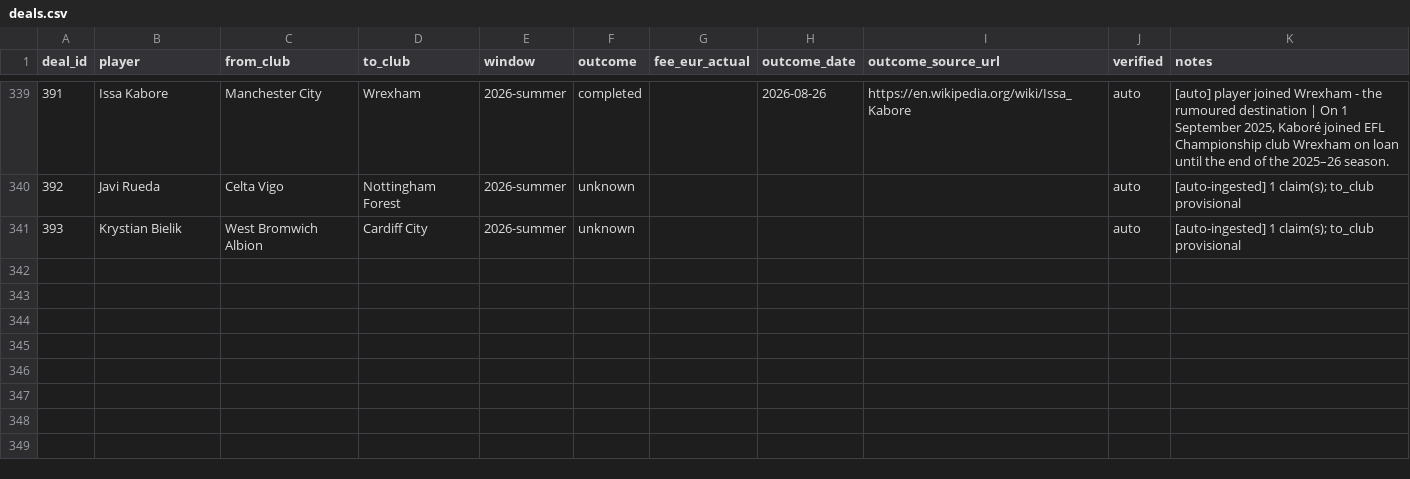
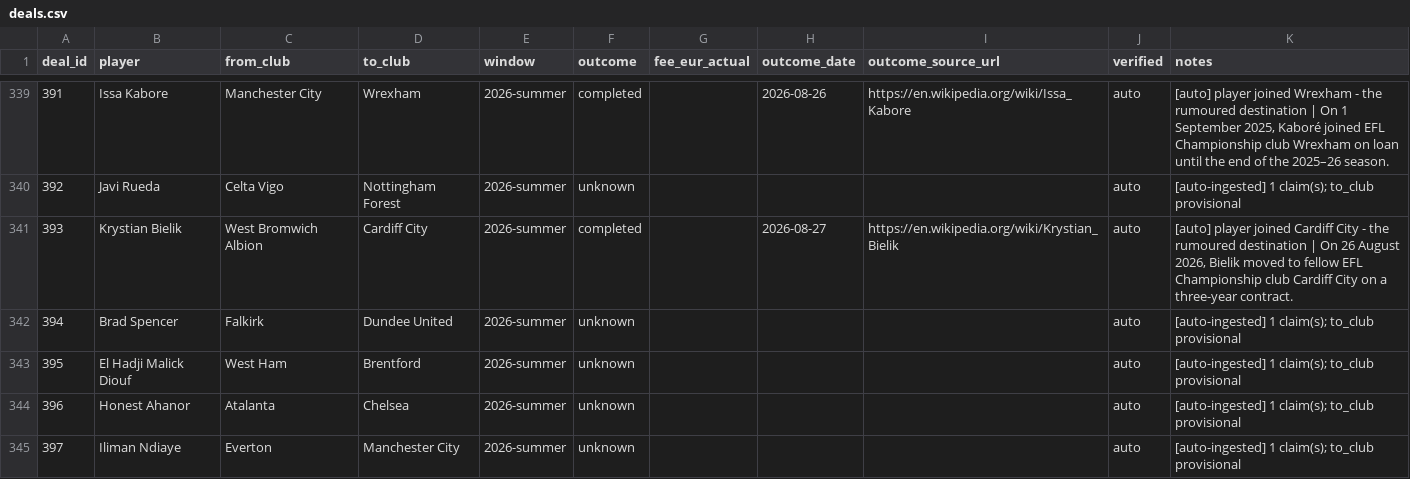
Before and after one commit to har27il/transfer-truth, a CSV file: ground-truth/deals.csv, drawn as a sheet; only a part is shown, gaps mark what is left out; the diff covers the shown part only.

```diff
--- a/ground-truth/deals.csv
+++ b/ground-truth/deals.csv
@@ -340,2 +340,6 @@ deal_id,player,from_club,to_club,window,outcome,fee_eur_actual,outcome_date,outc
 392,Javi Rueda,Celta Vigo,Nottingham Forest,2026-summer,unknown,,,,auto,[auto-ingested] 1 claim(s); to_club provisional
-393,Krystian Bielik,West Bromwich Albion,Cardiff City,2026-summer,unknown,,,,auto,[auto-ingested] 1 claim(s); to_club provisional
+393,Krystian Bielik,West Bromwich Albion,Cardiff City,2026-summer,completed,,2026-08-27,https://en.wikipedia.org/wiki/Krystian_Bielik,auto,"[auto] player joined Cardiff City - the rumoured destination | On 26 August 2026, Bielik moved to fellow EFL Championship club Cardiff City on a three-year contract."
+394,Brad Spencer,Falkirk,Dundee United,2026-summer,unknown,,,,auto,[auto-ingested] 1 claim(s); to_club provisional
+395,El Hadji Malick Diouf,West Ham,Brentford,2026-summer,unknown,,,,auto,[auto-ingested] 1 claim(s); to_club provisional
+396,Honest Ahanor,Atalanta,Chelsea,2026-summer,unknown,,,,auto,[auto-ingested] 1 claim(s); to_club provisional
+397,Iliman Ndiaye, Everton,Manchester City,2026-summer,unknown,,,,auto,[auto-ingested] 1 claim(s); to_club provisional
```
Also changed, not shown: 4 added rows and 24 edited cells elsewhere in this file, ground-truth/journalist_claims.csv, 2 other files.
